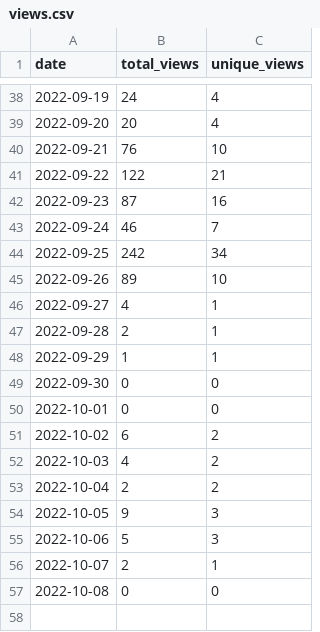
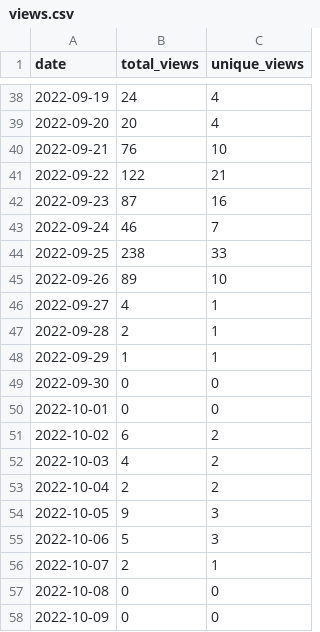
Before and after one commit to wumphlett/COMP-3220, a CSV file: .traffic/views.csv, drawn as a sheet; only a part is shown, gaps mark what is left out.

```diff
--- a/.traffic/views.csv
+++ b/.traffic/views.csv
@@ -43,3 +43,3 @@ date,total_views,unique_views
 2022-09-24,46,7
-2022-09-25,242,34
+2022-09-25,238,33
 2022-09-26,89,10
@@ -57 +57,2 @@ date,total_views,unique_views
 2022-10-08,0,0
+2022-10-09,0,0
```
Also changed, not shown: .traffic/clones.csv, 3 other files.
